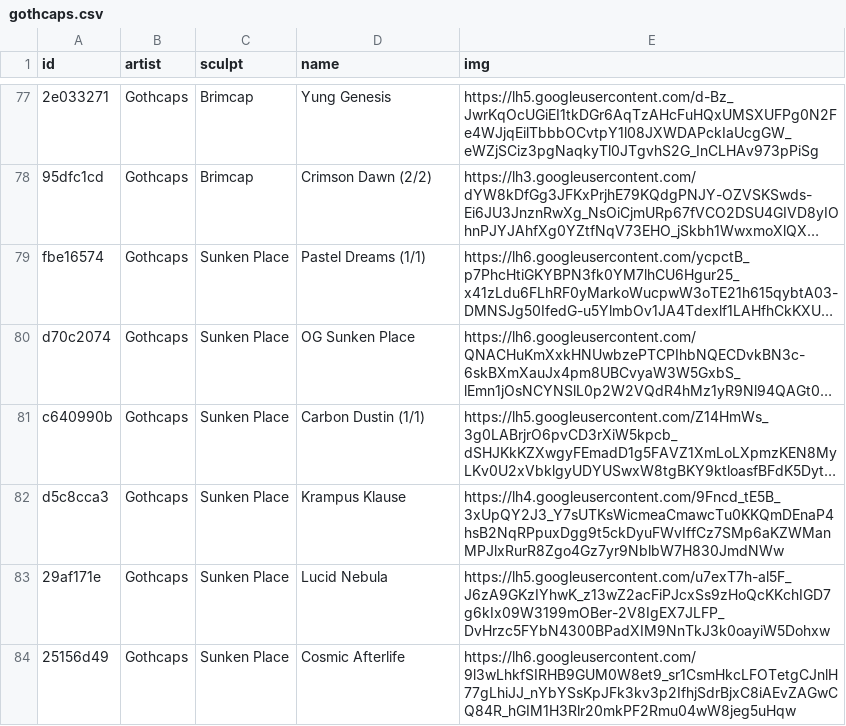
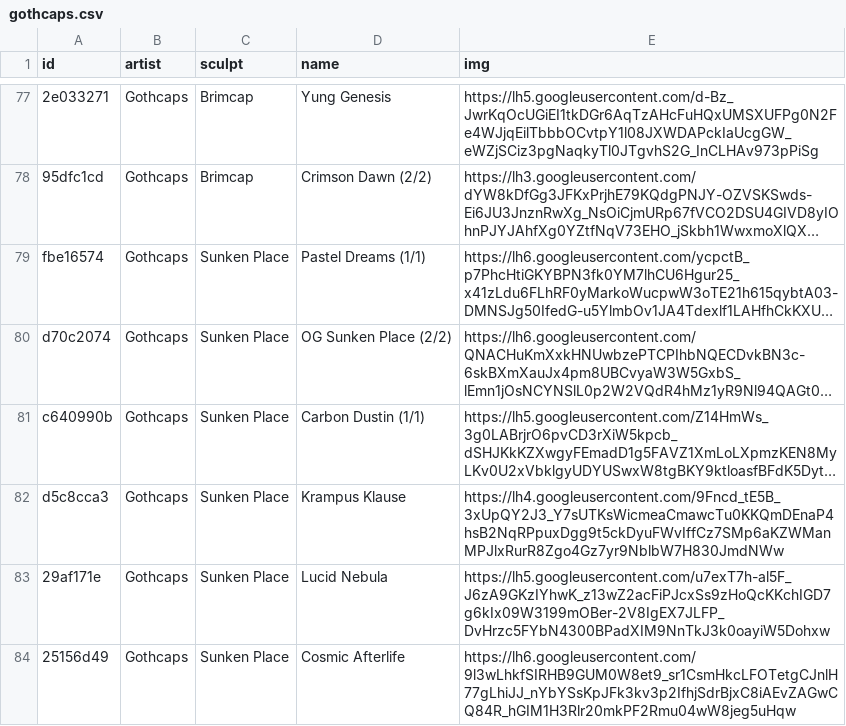
Before and after one commit to keycap-archivist/database, a CSV file: db/gothcaps.csv, drawn as a sheet; only a part is shown, gaps mark what is left out; long unchanged cells end in …; the diff names each change by its address in the sheet, - before the commit and + after, or states it on an @@ line.

```diff
--- a/db/gothcaps.csv
+++ b/db/gothcaps.csv
-D80 (name): OG Sunken Place
+D80 (name): OG Sunken Place (2/2)
```
Also changed, not shown: db/fraktal-kaps.csv, 5 other files.
